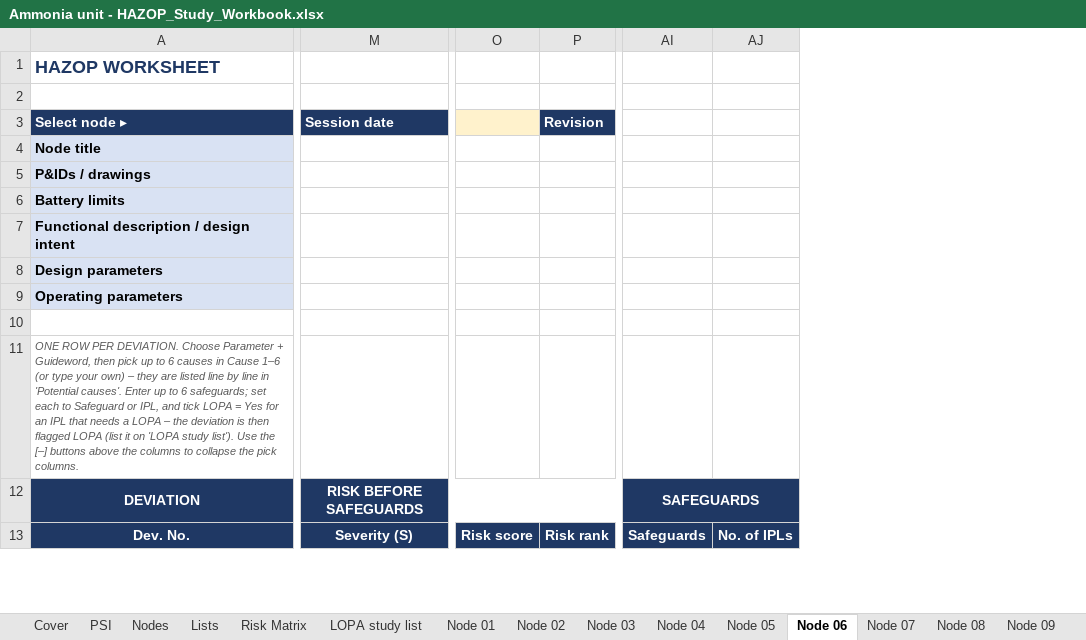
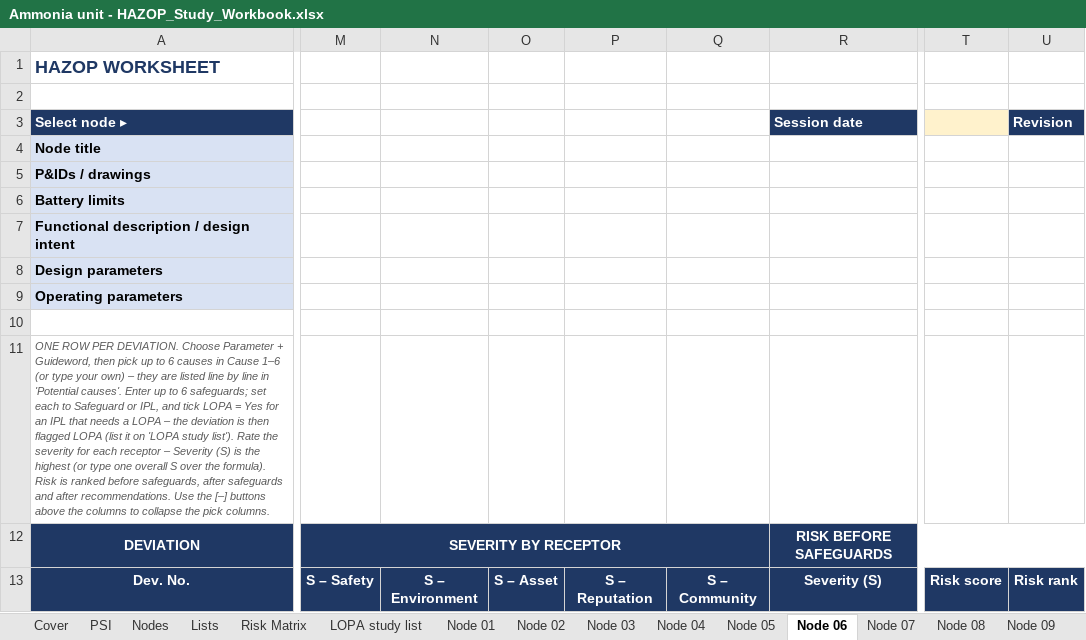
Before and after one commit to ChrisPienaarThree/process-safety-toolkit, an Excel workbook: Examples/Ammonia Unit PHA/Ammonia unit - HAZOP_Study_Workbook.xlsx, sheet Node 06, drawn as a sheet; only a part is shown, gaps mark what is left out; values as stored, in another font and other column widths than the file's, no borders; conditional formats not drawn; removed rows and columns are numbered as before the commit, all else as after; the diff covers the shown part only; the diff names each change by its address in the sheet, - before the commit and + after, or states it on an @@ line.

Commit message:
Worked examples: LOPA studies (LP-EX-GN/PR/AM-001) with IPL adjudication, results on the HAZOP LOPA study lists, report sections and cross-link checks; HAZOP workbooks with severity by receptor and risk after recommendations; Launch Centre lists the LOPA example files

```diff
--- a/Examples/Ammonia Unit PHA/Ammonia unit - HAZOP_Study_Workbook.xlsx (sheet Node 06)
+++ b/Examples/Ammonia Unit PHA/Ammonia unit - HAZOP_Study_Workbook.xlsx (sheet Node 06)
-column M, rows 3-13: Session date |  |  |  |  |  |  |  |  | RISK BEFORE SAFEGUARDS | Severity (S)
+column M, rows 12-13: SEVERITY BY RECEPTOR | S – Safety
+column N, row 13: S – Environment
+column O, row 13: S – Asset
+column P, row 13: S – Reputation
+column Q, row 13: S – Community
+column R, rows 3-13: Session date |  |  |  |  |  |  |  |  | RISK BEFORE SAFEGUARDS | Severity (S)
-column O, row 13: Risk score
-column P, rows 3-13: Revision |  |  |  |  |  |  |  |  |  | Risk rank
+column T, row 13: Risk score
+column U, rows 3-13: Revision |  |  |  |  |  |  |  |  |  | Risk rank
-column AI, rows 12-13: SAFEGUARDS | Safeguards
-column AJ, row 13: No. of IPLs
-A11: …study list'). Use the…
+A11: …study list'). Rate the severity for each receptor – Severity (S) is the highest (or type one overall S over the formula). Risk is ranked before safeguards, after safeguards and after recommendations. Use the…
```
Also changed, not shown: 9 added columns and 3 removed columns elsewhere in this sheet, sheet Node 03, sheet Node 04, sheet Node 02, sheet Node 07, sheet Node 08, sheet Node 09, 4 more sheets, Examples/Ammonia Unit PHA/Ammonia unit - HAZOP_Study_Workbook_Macro.xlsm, Examples/Propane Storage and Dilution PHA/Propane storage - HAZOP_Study_Workbook.xlsx, 37 other files.
